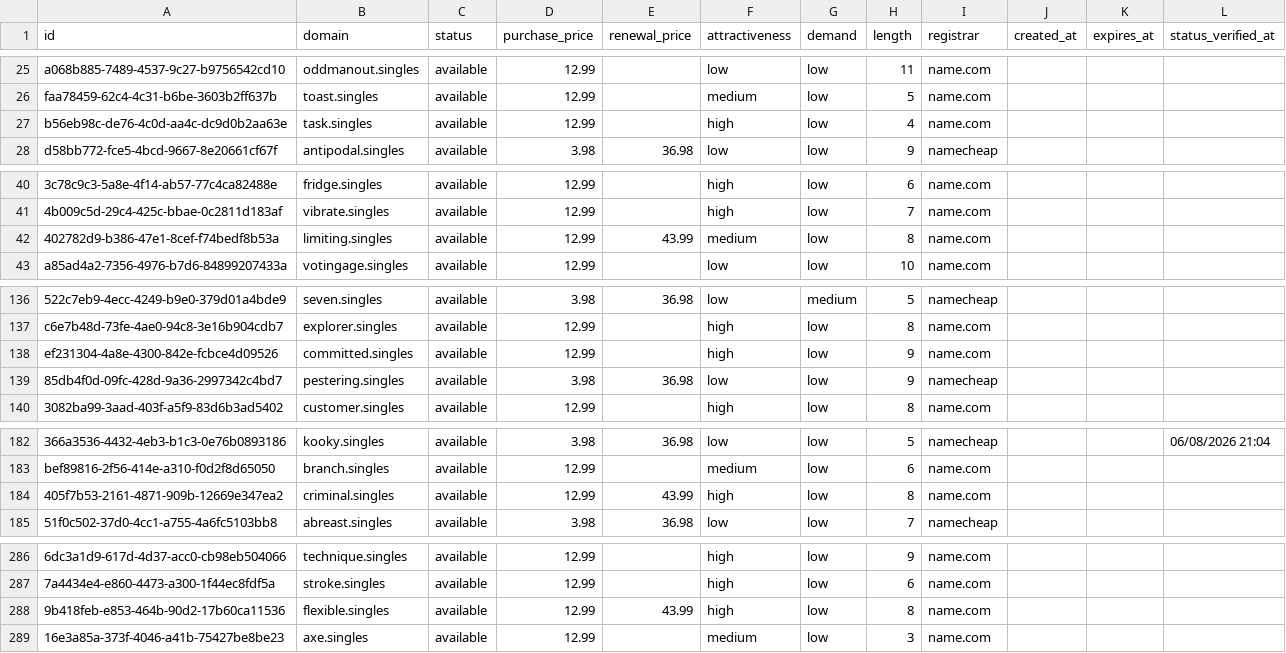
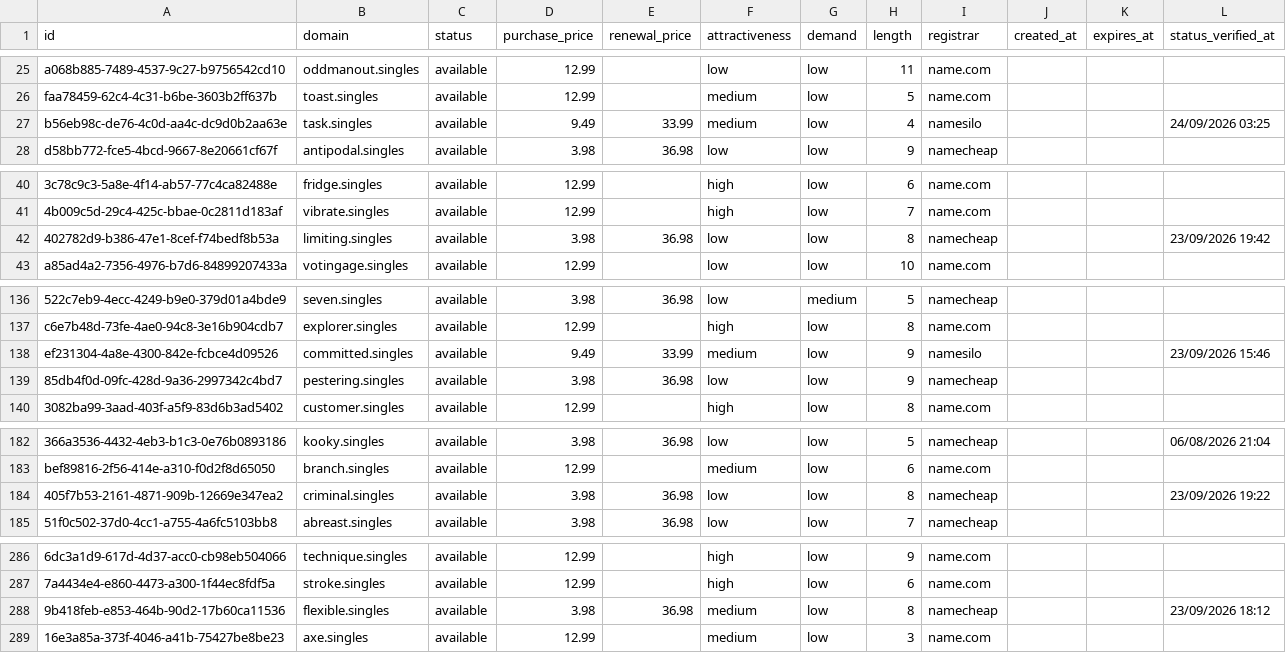
Before and after one commit to UniqueDomains/singles-oneword-domains, a CSV file: singles.csv, drawn as a sheet; only a part is shown, gaps mark what is left out; the diff covers the shown part only; the diff names each change by its address in the sheet, - before the commit and + after, or states it on an @@ line.

```diff
--- a/singles.csv
+++ b/singles.csv
-D27 (purchase_price): 12.99
+D27 (purchase_price): 9.49
-E27 (renewal_price): (empty)
+E27 (renewal_price): 33.99
-F27 (attractiveness): high
+F27 (attractiveness): medium
-I27 (registrar): name.com
+I27 (registrar): namesilo
-L27 (status_verified_at): (empty)
+L27 (status_verified_at): 24/09/2026 03:25
-D42 (purchase_price): 12.99
+D42 (purchase_price): 3.98
-E42 (renewal_price): 43.99
+E42 (renewal_price): 36.98
-F42 (attractiveness): medium
+F42 (attractiveness): low
-I42 (registrar): name.com
+I42 (registrar): namecheap
-L42 (status_verified_at): (empty)
+L42 (status_verified_at): 23/09/2026 19:42
-D138 (purchase_price): 12.99
+D138 (purchase_price): 9.49
-E138 (renewal_price): (empty)
+E138 (renewal_price): 33.99
-F138 (attractiveness): high
+F138 (attractiveness): medium
-I138 (registrar): name.com
+I138 (registrar): namesilo
-L138 (status_verified_at): (empty)
+L138 (status_verified_at): 23/09/2026 15:46
-D184 (purchase_price): 12.99
+D184 (purchase_price): 3.98
-E184 (renewal_price): 43.99
+E184 (renewal_price): 36.98
-F184 (attractiveness): high
+F184 (attractiveness): low
-I184 (registrar): name.com
+I184 (registrar): namecheap
-L184 (status_verified_at): (empty)
+L184 (status_verified_at): 23/09/2026 19:22
-D288 (purchase_price): 12.99
+D288 (purchase_price): 3.98
-E288 (renewal_price): 43.99
+E288 (renewal_price): 36.98
-F288 (attractiveness): high
+F288 (attractiveness): medium
-I288 (registrar): name.com
+I288 (registrar): namecheap
-L288 (status_verified_at): (empty)
+L288 (status_verified_at): 23/09/2026 18:12
```
Also changed, not shown: 121 edited cells elsewhere in this file, 4 other files.
